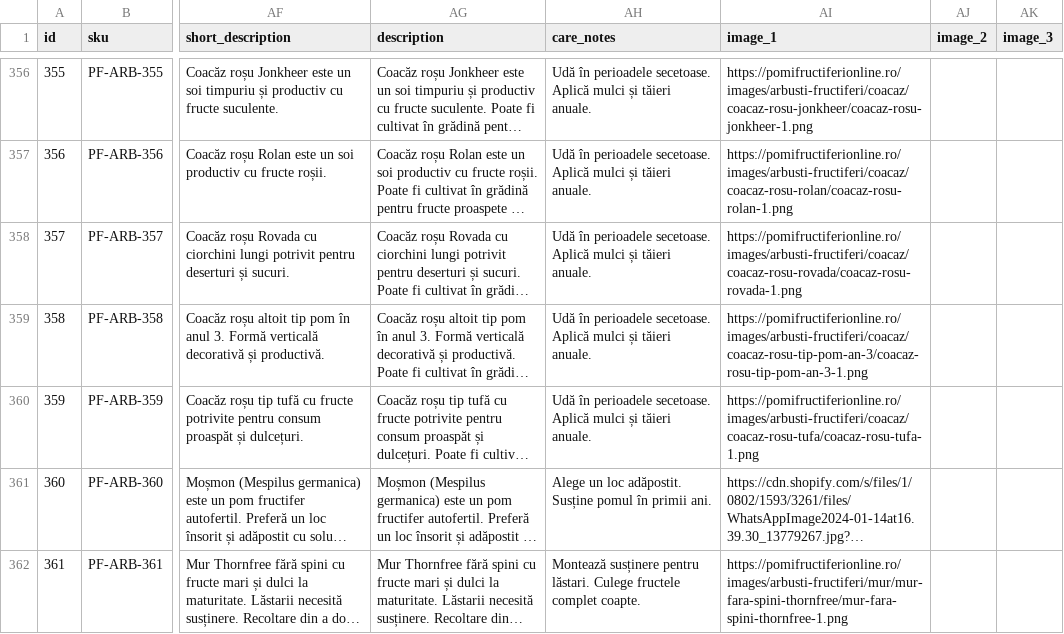
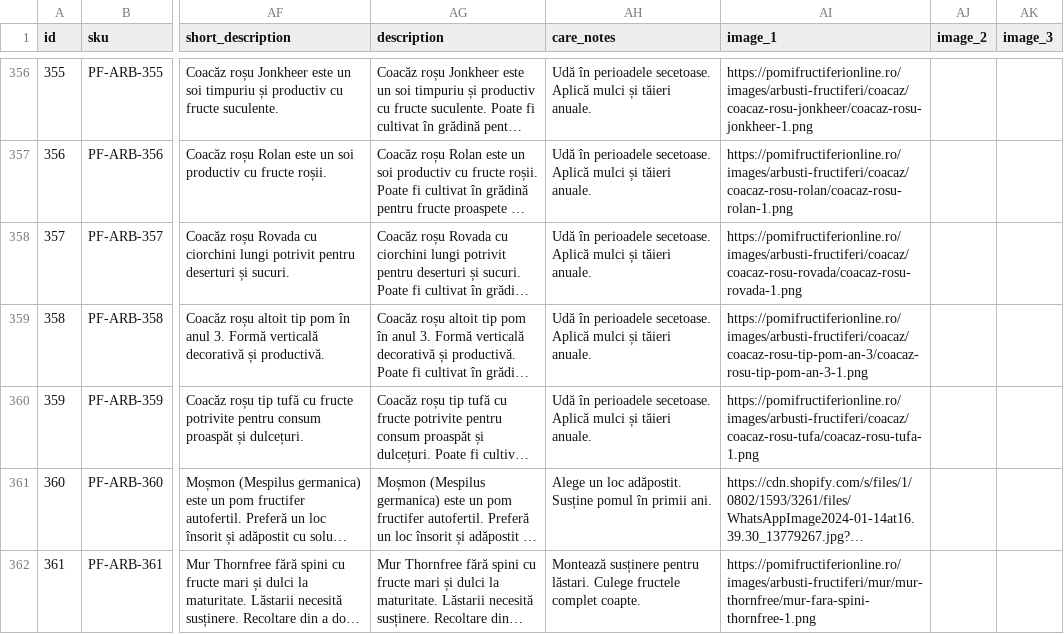
Before and after one commit to ionitadelia2-hub/pomi-fructiferi-online, a CSV file: src/data/products.csv, drawn as a sheet; only a part is shown, gaps mark what is left out; long unchanged cells end in …; the diff names each change by its address in the sheet, - before the commit and + after, or states it on an @@ line.

```diff
--- a/src/data/products.csv
+++ b/src/data/products.csv
-AI362 (image_1): https://pomifructiferionline.ro/images/arbusti-fructiferi/mur/mur-fara-spini-thornfree/mur-fara-spini-thornfree-1.png
+AI362 (image_1): https://pomifructiferionline.ro/images/arbusti-fructiferi/mur/mur-thornfree/mur-fara-spini-thornfree-1.png
```
